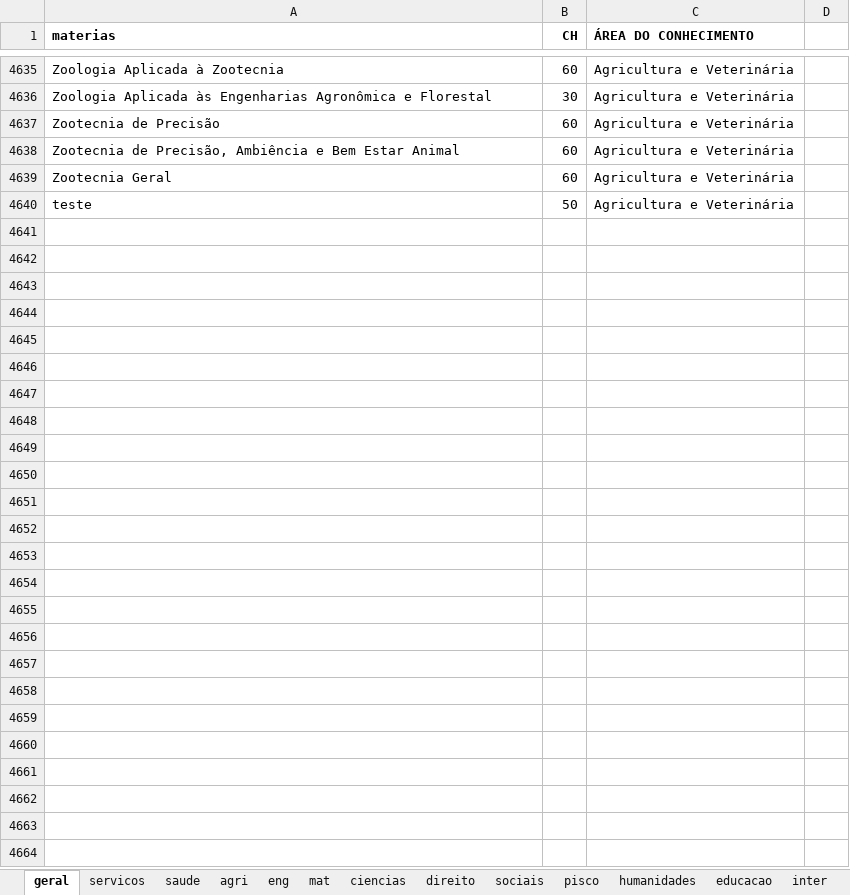
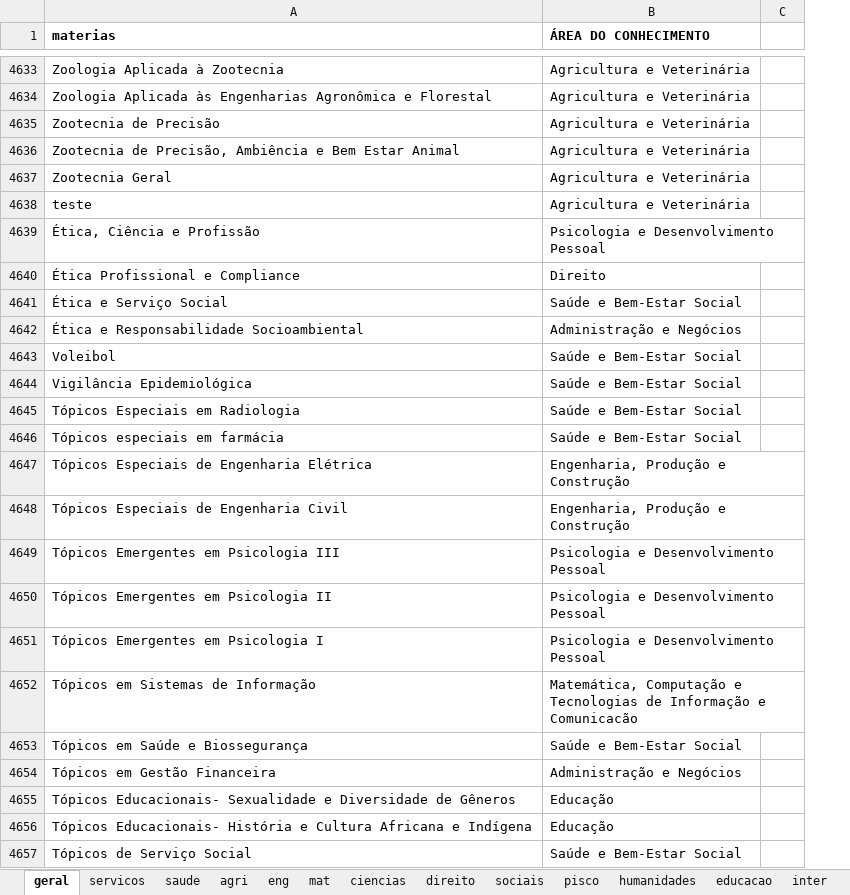
Before and after one commit to Antonioarf/blox, an Excel workbook: excel/usp.xlsx, sheet geral, drawn as a sheet; only a part is shown, gaps mark what is left out; values as stored, in another font and other column widths than the file's, no borders; removed rows and columns are numbered as before the commit, all else as after; the diff covers the shown part only; the diff names each change by its address in the sheet, - before the commit and + after, or states it on an @@ line.

Commit message:
efwsdv

```diff
--- a/excel/usp.xlsx (sheet geral)
+++ b/excel/usp.xlsx (sheet geral)
-column B (CH), rows 4635-4640: 60 | 30 | 60 | 60 | 60 | 50
+row 4639: Ética, Ciência e Profissão | Psicologia e Desenvolvimento Pessoal
+row 4640: Ética Profissional e Compliance | Direito
+row 4641: Ética e Serviço Social | Saúde e Bem-Estar Social
+row 4642: Ética e Responsabilidade Socioambiental | Administração e Negócios
+row 4643: Voleibol | Saúde e Bem-Estar Social
+row 4644: Vigilância Epidemiológica | Saúde e Bem-Estar Social
+row 4645: Tópicos Especiais em Radiologia | Saúde e Bem-Estar Social
+row 4646: Tópicos especiais em farmácia | Saúde e Bem-Estar Social
+row 4647: Tópicos Especiais de Engenharia Elétrica | Engenharia, Produção e Construção
+row 4648: Tópicos Especiais de Engenharia Civil | Engenharia, Produção e Construção
+row 4649: Tópicos Emergentes em Psicologia III | Psicologia e Desenvolvimento Pessoal
+row 4650: Tópicos Emergentes em Psicologia II | Psicologia e Desenvolvimento Pessoal
+row 4651: Tópicos Emergentes em Psicologia I | Psicologia e Desenvolvimento Pessoal
+row 4652: Tópicos em Sistemas de Informação | Matemática, Computação e Tecnologias de Informação e Comunicacão
+row 4653: Tópicos em Saúde e Biossegurança | Saúde e Bem-Estar Social
+row 4654: Tópicos em Gestão Financeira | Administração e Negócios
+row 4655: Tópicos Educacionais- Sexualidade e Diversidade de Gêneros | Educação
+row 4656: Tópicos Educacionais- História e Cultura Africana e Indígena | Educação
+row 4657: Tópicos de Serviço Social | Saúde e Bem-Estar Social
```
Also changed, not shown: 649 added rows and 2 removed rows elsewhere in this sheet.
